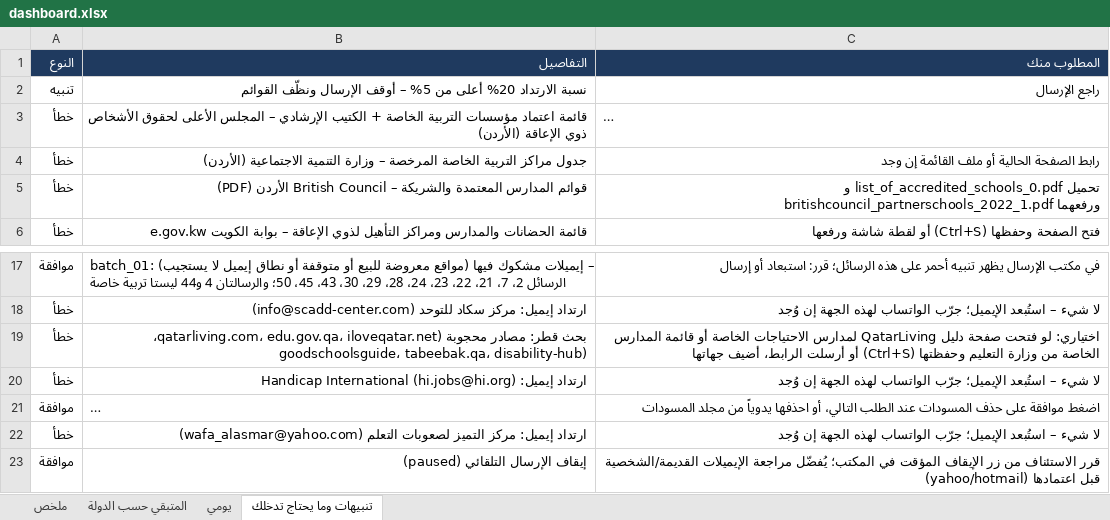
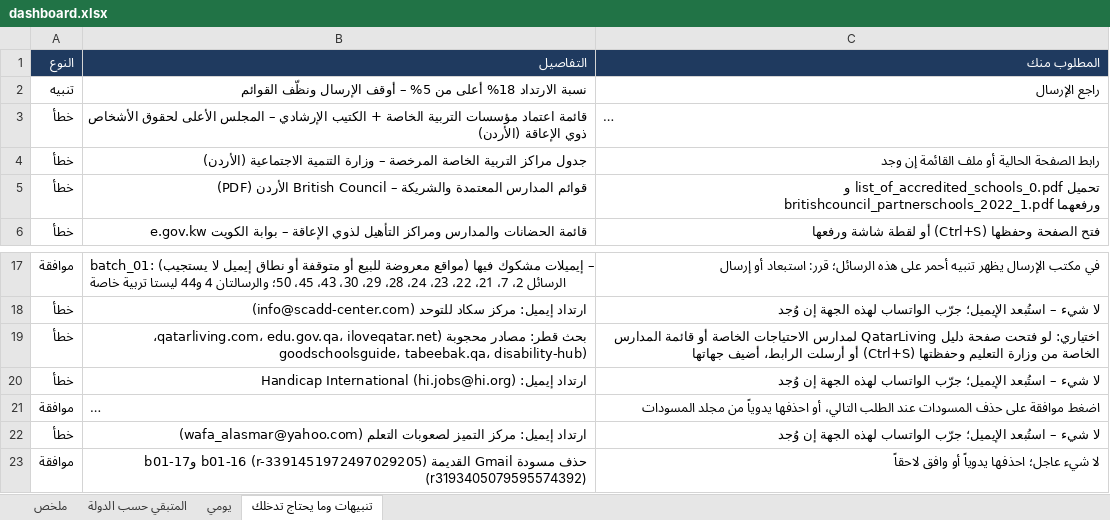
Before and after one commit to apptawfeer-blip/Job-application-11, an Excel workbook: output/dashboard.xlsx, sheet تنبيهات وما يحتاج تدخلك, drawn as a sheet; only a part is shown, gaps mark what is left out; long unchanged cells end in …; values as stored, in another font and other column widths than the file's, no borders; removed rows and columns are numbered as before the commit, all else as after; the diff names each change by its address in the sheet, - before the commit and + after, or states it on an @@ line.

```diff
--- a/output/dashboard.xlsx (sheet تنبيهات وما يحتاج تدخلك)
+++ b/output/dashboard.xlsx (sheet تنبيهات وما يحتاج تدخلك)
-B2 (التفاصيل): نسبة الارتداد 20% أعلى من…
+B2 (التفاصيل): نسبة الارتداد 18% أعلى من…
-row 23: موافقة | إيقاف الإرسال التلقائي (paused) | قرر الاستئناف من زر الإيقاف المؤقت في المكتب؛ يُفضّل مراجعة الإيميلات القديمة/الشخصية (yahoo/hotmail) قبل اعتمادها
+row 23: موافقة | حذف مسودة Gmail القديمة b01-16 (r-3391451972497029205) وb01-17 (r3193405079595574392) | لا شيء عاجل؛ احذفها يدوياً أو وافق لاحقاً
```
Also changed, not shown: sheet المتبقي حسب الدولة, sheet ملخص, sheet يومي, output/applications_log.xlsx, output/targets/Targets_Jordan.xlsx, 17 other files.
